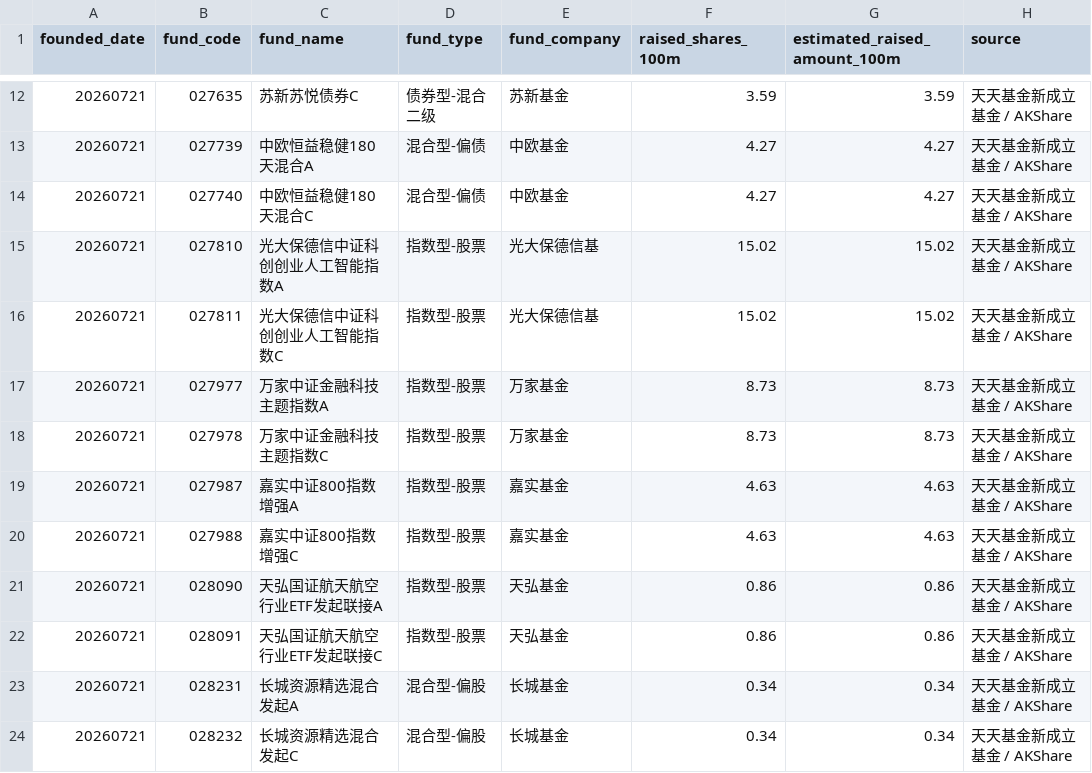
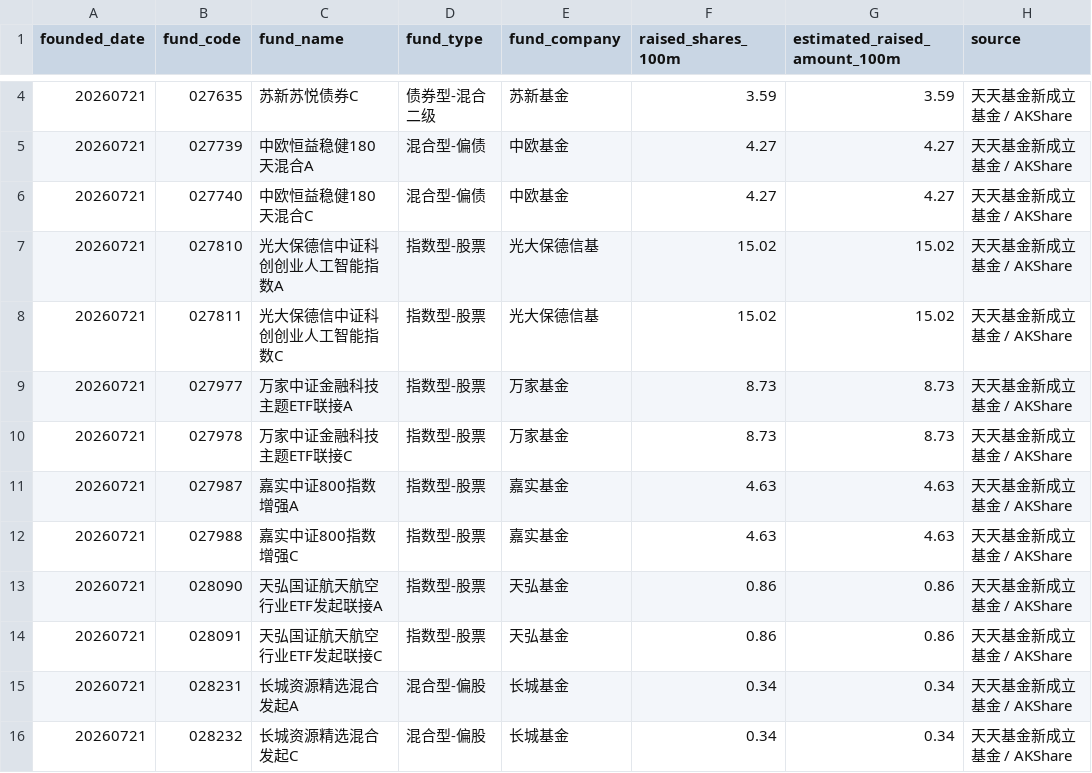
Before and after one commit to littlepeachh/macroscope-dashboard-v7, a CSV file: data/fund_subscription.csv, drawn as a sheet; only a part is shown, gaps mark what is left out; addresses are those after the commit; the diff covers the shown part only; the diff names each change by its address in the sheet, - before the commit and + after, or states it on an @@ line.

```diff
--- a/data/fund_subscription.csv
+++ b/data/fund_subscription.csv
-C9 (fund_name): 万家中证金融科技主题指数A
+C9 (fund_name): 万家中证金融科技主题ETF联接A
-C10 (fund_name): 万家中证金融科技主题指数C
+C10 (fund_name): 万家中证金融科技主题ETF联接C
```
Also changed, not shown: 8 added rows and 8 removed rows elsewhere in this file, data/macro.csv, 2 other files.
